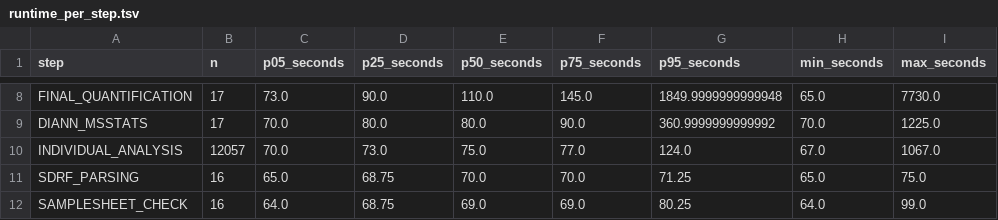
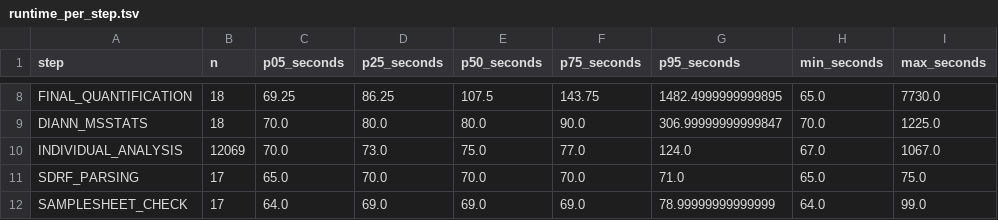
Before and after one commit to ypriverol/quantmsdiann-paper, a TSV file: analysis/figures/performance/data/runtime_per_step.tsv, drawn as a sheet; only a part is shown, gaps mark what is left out; the diff covers the shown part only; the diff names each change by its address in the sheet, - before the commit and + after, or states it on an @@ line.

```diff
--- a/analysis/figures/performance/data/runtime_per_step.tsv
+++ b/analysis/figures/performance/data/runtime_per_step.tsv
-B8:B9 (n): 17
+B8:B9 (n): 18
-C8 (p05_seconds): 73.0
+C8 (p05_seconds): 69.25
-D8 (p25_seconds): 90.0
+D8 (p25_seconds): 86.25
-E8 (p50_seconds): 110.0
+E8 (p50_seconds): 107.5
-F8 (p75_seconds): 145.0
+F8 (p75_seconds): 143.75
-G8 (p95_seconds): 1849.9999999999948
+G8 (p95_seconds): 1482.4999999999895
-G9 (p95_seconds): 360.9999999999992
+G9 (p95_seconds): 306.99999999999847
-B10 (n): 12057
+B10 (n): 12069
-B11:B12 (n): 16
+B11:B12 (n): 17
-D11 (p25_seconds): 68.75
+D11 (p25_seconds): 70.0
-G11 (p95_seconds): 71.25
+G11 (p95_seconds): 71.0
-D12 (p25_seconds): 68.75
+D12 (p25_seconds): 69.0
-G12 (p95_seconds): 80.25
+G12 (p95_seconds): 78.99999999999999
```
Also changed, not shown: 28 edited cells elsewhere in this file, analysis/figures/performance/data/parallelism_data.tsv, analysis/figures/performance/data/resources_per_step.tsv, 46 other files.
